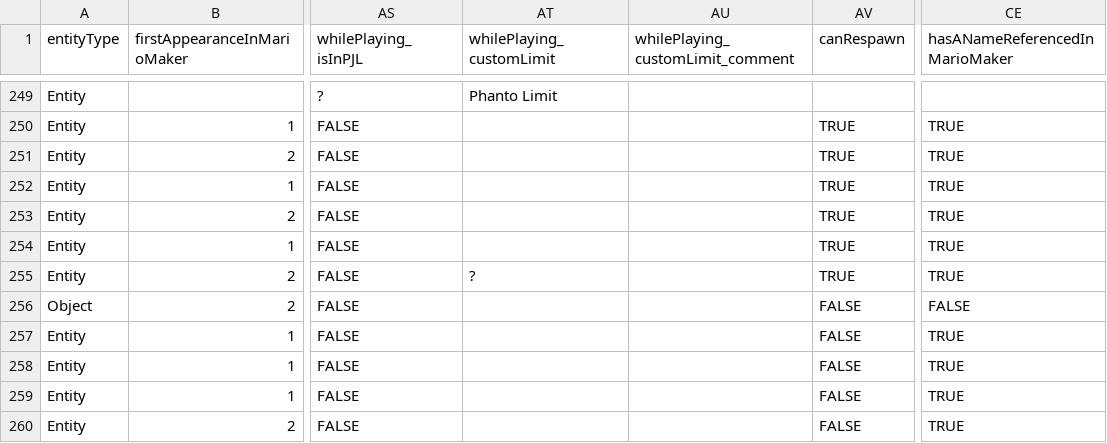
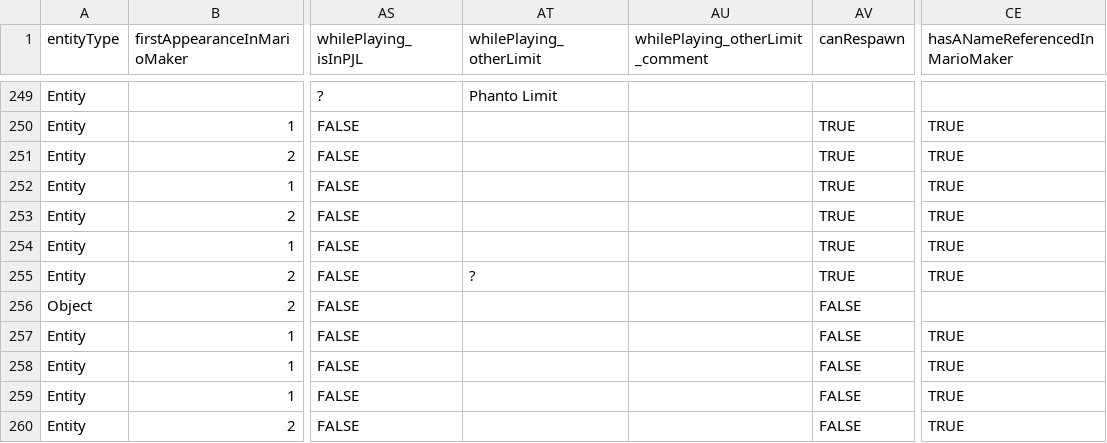
Before and after one commit to joooKiwi/smm-encyclopedia, a CSV file: src/resources/Entity.csv, drawn as a sheet; only a part is shown, gaps mark what is left out; the diff covers the shown part only; the diff names each change by its address in the sheet, - before the commit and + after, or states it on an @@ line.

Commit message:
Change from "custom limit" to "other limit". Change to some instruments to have better naming. And small change on the Bubble entity to remove the attribute "hasANameReferencedInMarioMaker".

```diff
--- a/src/resources/Entity.csv
+++ b/src/resources/Entity.csv
-AT1: whilePlaying_customLimit
+AT1: whilePlaying_otherLimit
-AU1: whilePlaying_customLimit_comment
+AU1: whilePlaying_otherLimit_comment
-CE256 (hasANameReferencedInMarioMaker): FALSE
+CE256 (hasANameReferencedInMarioMaker): (empty)
```
Also changed, not shown: 11 edited cells elsewhere in this file, 14 other files.
